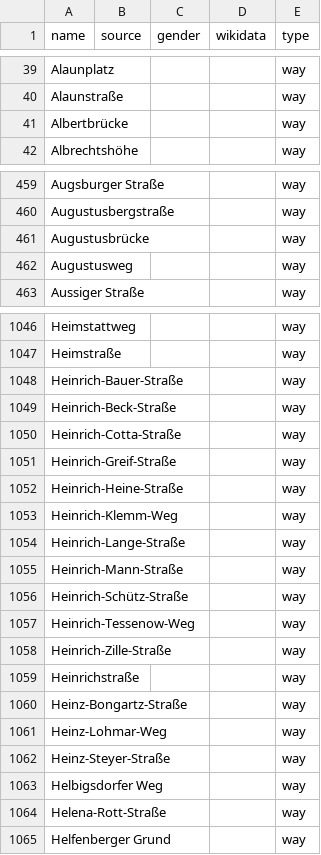
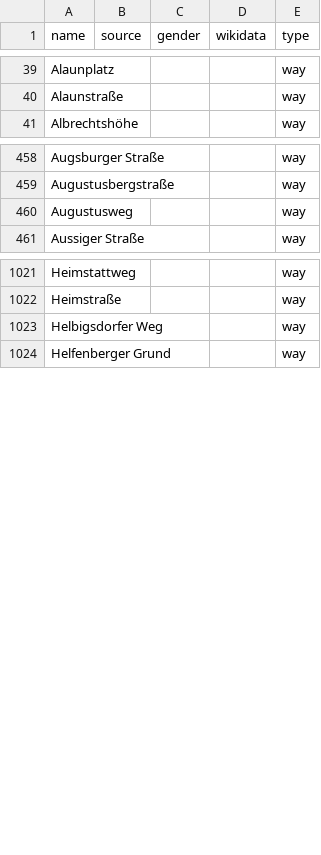
Before and after one commit to EqualStreetNames/equalstreetnames-dresden, a CSV file: data/other.csv, drawn as a sheet; only a part is shown, gaps mark what is left out; the diff covers the shown part only; the diff names each change by its address in the sheet, - before the commit and + after, or states it on an @@ line.

```diff
--- a/data/other.csv
+++ b/data/other.csv
-row 41: Albertbrücke |  |  |  | way
-row 461: Augustusbrücke |  |  |  | way
-row 1048: Heinrich-Bauer-Straße |  |  |  | way
-row 1049: Heinrich-Beck-Straße |  |  |  | way
-row 1050: Heinrich-Cotta-Straße |  |  |  | way
-row 1051: Heinrich-Greif-Straße |  |  |  | way
-row 1052: Heinrich-Heine-Straße |  |  |  | way
-row 1053: Heinrich-Klemm-Weg |  |  |  | way
-row 1054: Heinrich-Lange-Straße |  |  |  | way
-row 1055: Heinrich-Mann-Straße |  |  |  | way
-row 1056: Heinrich-Schütz-Straße |  |  |  | way
-row 1057: Heinrich-Tessenow-Weg |  |  |  | way
-row 1058: Heinrich-Zille-Straße |  |  |  | way
-row 1059: Heinrichstraße |  |  |  | way
-row 1060: Heinz-Bongartz-Straße |  |  |  | way
-row 1061: Heinz-Lohmar-Weg |  |  |  | way
-row 1062: Heinz-Steyer-Straße |  |  |  | way
-row 1064: Helena-Rott-Straße |  |  |  | way
```
Also changed, not shown: 35 removed rows elsewhere in this file, data.csv, data/gender.csv, 2 other files.
